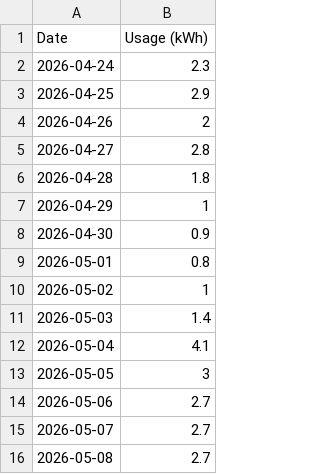
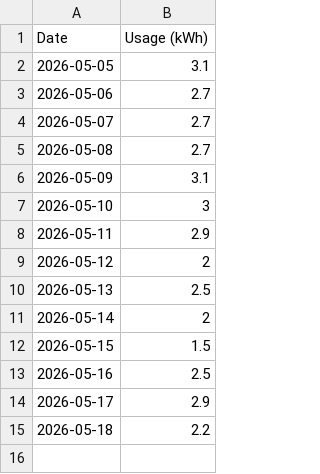
Before and after one commit to elelmokao/monitokyogas, a CSV file: backend/csv_store/electricity_2026-05.csv, drawn as a sheet; only a part is shown; the shorter side is filled out with more unchanged rows.

```diff
--- a/backend/csv_store/electricity_2026-05.csv
+++ b/backend/csv_store/electricity_2026-05.csv
@@ -1,14 +1,3 @@
 Date,Usage (kWh)
-2026-04-24,2.3
-2026-04-25,2.9
-2026-04-26,2
-2026-04-27,2.8
-2026-04-28,1.8
-2026-04-29,1
-2026-04-30,0.9
-2026-05-01,0.8
-2026-05-02,1
-2026-05-03,1.4
-2026-05-04,4.1
-2026-05-05,3
+2026-05-05,3.1
 2026-05-06,2.7
```
